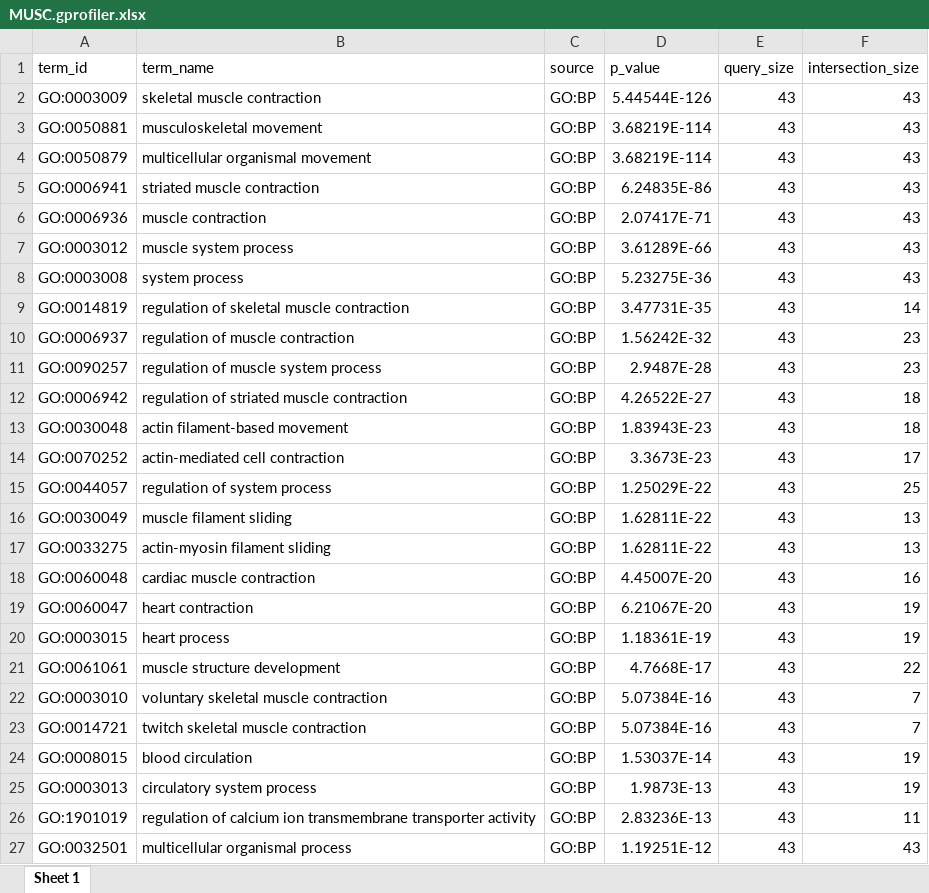
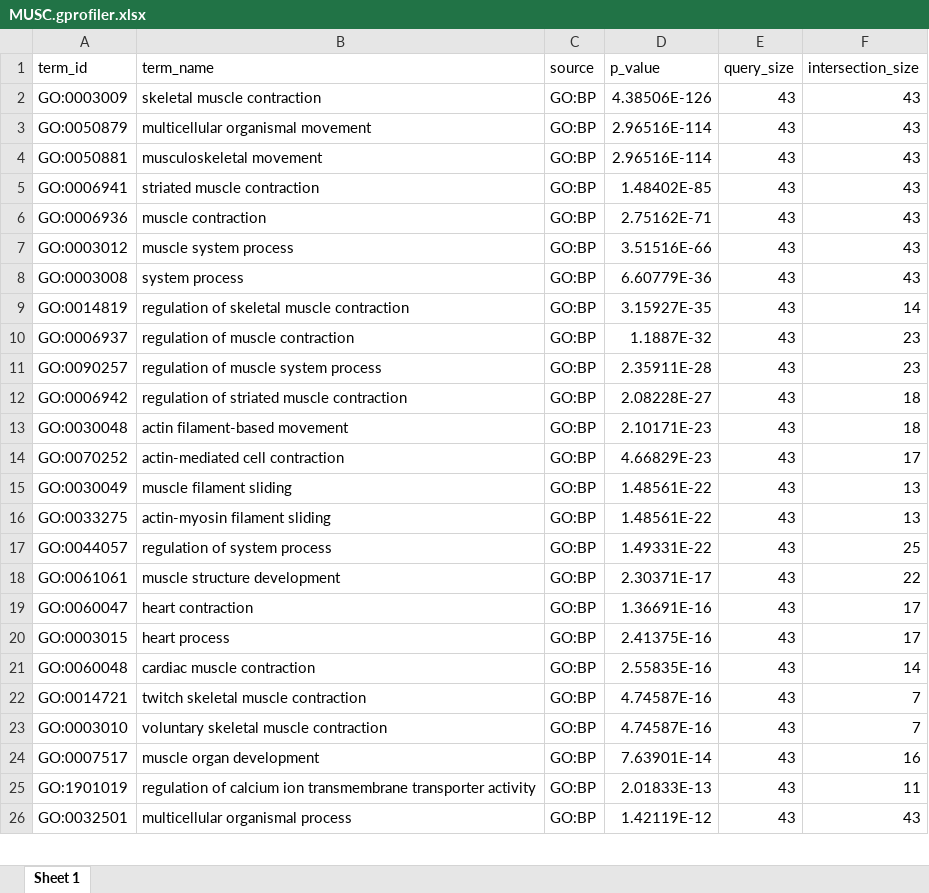
Before and after one commit to bumproo/ABRF_GBIRG_OntologyStudy, an Excel workbook: g_profiler/MUSC.gprofiler.xlsx, sheet Sheet 1, drawn as a sheet; only a part is shown; values as stored, in another font and other column widths than the file's, no borders; removed rows and columns are numbered as before the commit, all else as after; the diff covers the shown part only; the diff names each change by its address in the sheet, - before the commit and + after, or states it on an @@ line.

```diff
--- a/g_profiler/MUSC.gprofiler.xlsx (sheet Sheet 1)
+++ b/g_profiler/MUSC.gprofiler.xlsx (sheet Sheet 1)
-D2 (p_value): 5.44544E-126
+D2 (p_value): 4.38506E-126
-row 3: GO:0050881 | musculoskeletal movement | GO:BP | 3.68219E-114 | 43 | 43
-D3 (p_value): 3.68219E-114
+D3 (p_value): 2.96516E-114
+row 4: GO:0050881 | musculoskeletal movement | GO:BP | 2.96516E-114 | 43 | 43
-D5 (p_value): 6.24835E-86
+D5 (p_value): 1.48402E-85
-D6 (p_value): 2.07417E-71
+D6 (p_value): 2.75162E-71
-D7 (p_value): 3.61289E-66
+D7 (p_value): 3.51516E-66
-D8 (p_value): 5.23275E-36
+D8 (p_value): 6.60779E-36
-D9 (p_value): 3.47731E-35
+D9 (p_value): 3.15927E-35
-D10 (p_value): 1.56242E-32
+D10 (p_value): 1.1887E-32
-D11 (p_value): 2.9487E-28
+D11 (p_value): 2.35911E-28
-D12 (p_value): 4.26522E-27
+D12 (p_value): 2.08228E-27
-D13 (p_value): 1.83943E-23
+D13 (p_value): 2.10171E-23
-D14 (p_value): 3.3673E-23
+D14 (p_value): 4.66829E-23
-row 15: GO:0044057 | regulation of system process | GO:BP | 1.25029E-22 | 43 | 25
-D15:D16 (p_value): 1.62811E-22
+D15:D16 (p_value): 1.48561E-22
-row 18: GO:0060048 | cardiac muscle contraction | GO:BP | 4.45007E-20 | 43 | 16
+row 17: GO:0044057 | regulation of system process | GO:BP | 1.49331E-22 | 43 | 25
+row 18: GO:0061061 | muscle structure development | GO:BP | 2.30371E-17 | 43 | 22
-D19 (p_value): 6.21067E-20
+D19 (p_value): 1.36691E-16
-F19:F20 (intersection_size): 19
+F19:F20 (intersection_size): 17
-D20 (p_value): 1.18361E-19
+D20 (p_value): 2.41375E-16
-row 21: GO:0061061 | muscle structure development | GO:BP | 4.7668E-17 | 43 | 22
-row 22: GO:0003010 | voluntary skeletal muscle contraction | GO:BP | 5.07384E-16 | 43 | 7
+row 21: GO:0060048 | cardiac muscle contraction | GO:BP | 2.55835E-16 | 43 | 14
-D22 (p_value): 5.07384E-16
+D22 (p_value): 4.74587E-16
-row 24: GO:0008015 | blood circulation | GO:BP | 1.53037E-14 | 43 | 19
-row 25: GO:0003013 | circulatory system process | GO:BP | 1.9873E-13 | 43 | 19
+row 23: GO:0003010 | voluntary skeletal muscle contraction | GO:BP | 4.74587E-16 | 43 | 7
+row 24: GO:0007517 | muscle organ development | GO:BP | 7.63901E-14 | 43 | 16
-D25 (p_value): 2.83236E-13
+D25 (p_value): 2.01833E-13
-D26 (p_value): 1.19251E-12
+D26 (p_value): 1.42119E-12
```
Also changed, not shown: 63 added rows, 72 removed rows and 182 edited cells elsewhere in this sheet, DAVID/E2F.DAVID.xlsx, DAVID/MUSC.DAVID_toJoin.xlsx, 29 other files.
